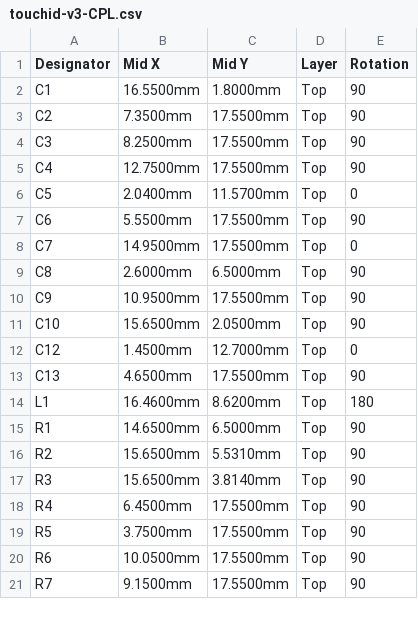
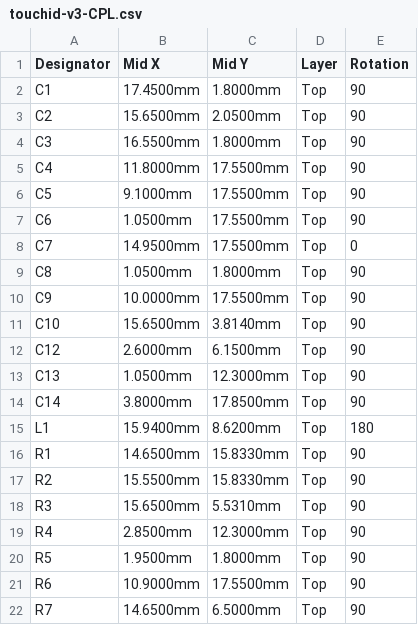
Before and after one commit to Drivera0/touch-id-public, a CSV file: cad/exports/touchid-v3-CPL.csv, drawn as a sheet; only a part is shown; the diff covers the shown part only.

```diff
--- a/cad/exports/touchid-v3-CPL.csv
+++ b/cad/exports/touchid-v3-CPL.csv
@@ -1,21 +1,22 @@
 Designator,Mid X,Mid Y,Layer,Rotation
-C1,16.5500mm,1.8000mm,Top,90
-C2,7.3500mm,17.5500mm,Top,90
-C3,8.2500mm,17.5500mm,Top,90
-C4,12.7500mm,17.5500mm,Top,90
-C5,2.0400mm,11.5700mm,Top,0
-C6,5.5500mm,17.5500mm,Top,90
+C1,17.4500mm,1.8000mm,Top,90
+C2,15.6500mm,2.0500mm,Top,90
+C3,16.5500mm,1.8000mm,Top,90
+C4,11.8000mm,17.5500mm,Top,90
+C5,9.1000mm,17.5500mm,Top,90
+C6,1.0500mm,17.5500mm,Top,90
 C7,14.9500mm,17.5500mm,Top,0
-C8,2.6000mm,6.5000mm,Top,90
-C9,10.9500mm,17.5500mm,Top,90
-C10,15.6500mm,2.0500mm,Top,90
-C12,1.4500mm,12.7000mm,Top,0
-C13,4.6500mm,17.5500mm,Top,90
-L1,16.4600mm,8.6200mm,Top,180
-R1,14.6500mm,6.5000mm,Top,90
-R2,15.6500mm,5.5310mm,Top,90
-R3,15.6500mm,3.8140mm,Top,90
-R4,6.4500mm,17.5500mm,Top,90
-R5,3.7500mm,17.5500mm,Top,90
-R6,10.0500mm,17.5500mm,Top,90
-R7,9.1500mm,17.5500mm,Top,90
+C8,1.0500mm,1.8000mm,Top,90
+C9,10.0000mm,17.5500mm,Top,90
+C10,15.6500mm,3.8140mm,Top,90
+C12,2.6000mm,6.1500mm,Top,90
+C13,1.0500mm,12.3000mm,Top,90
+C14,3.8000mm,17.8500mm,Top,90
+L1,15.9400mm,8.6200mm,Top,180
+R1,14.6500mm,15.8330mm,Top,90
+R2,15.5500mm,15.8330mm,Top,90
+R3,15.6500mm,5.5310mm,Top,90
+R4,2.8500mm,12.3000mm,Top,90
+R5,1.9500mm,1.8000mm,Top,90
+R6,10.9000mm,17.5500mm,Top,90
+R7,14.6500mm,6.5000mm,Top,90
```
Also changed, not shown: 3 added rows and 12 edited cells elsewhere in this file, cad/exports/touchid-v3-BOM-annotated.csv, cad/exports/touchid-v3-BOM.csv, 2 other files.
